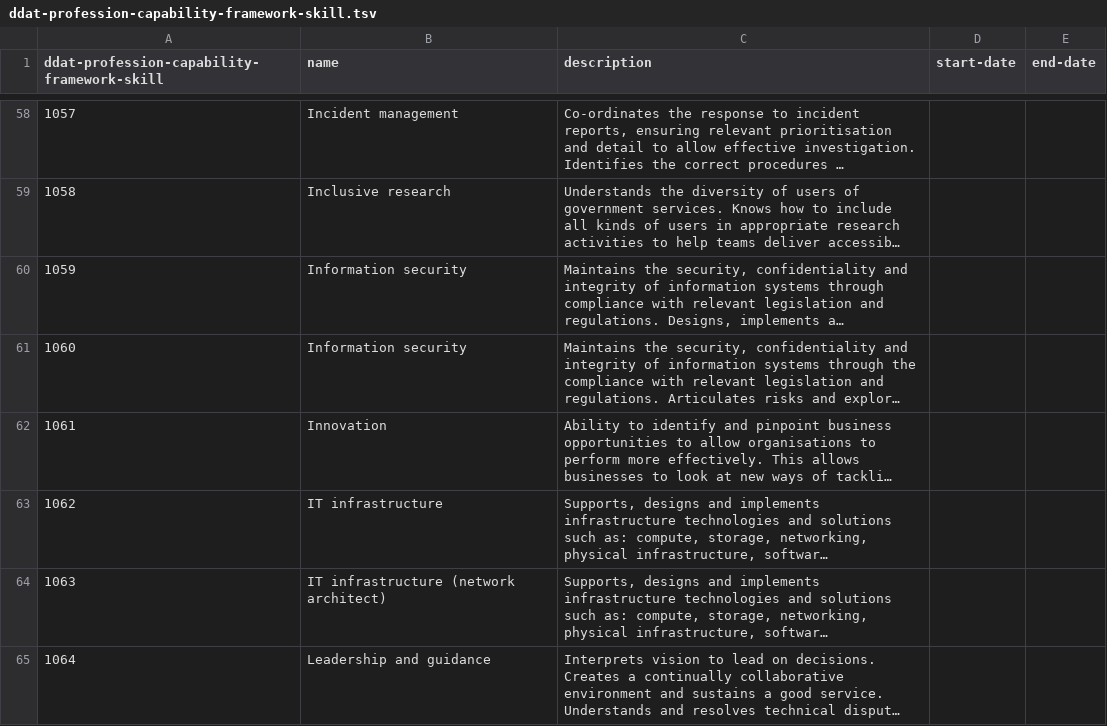
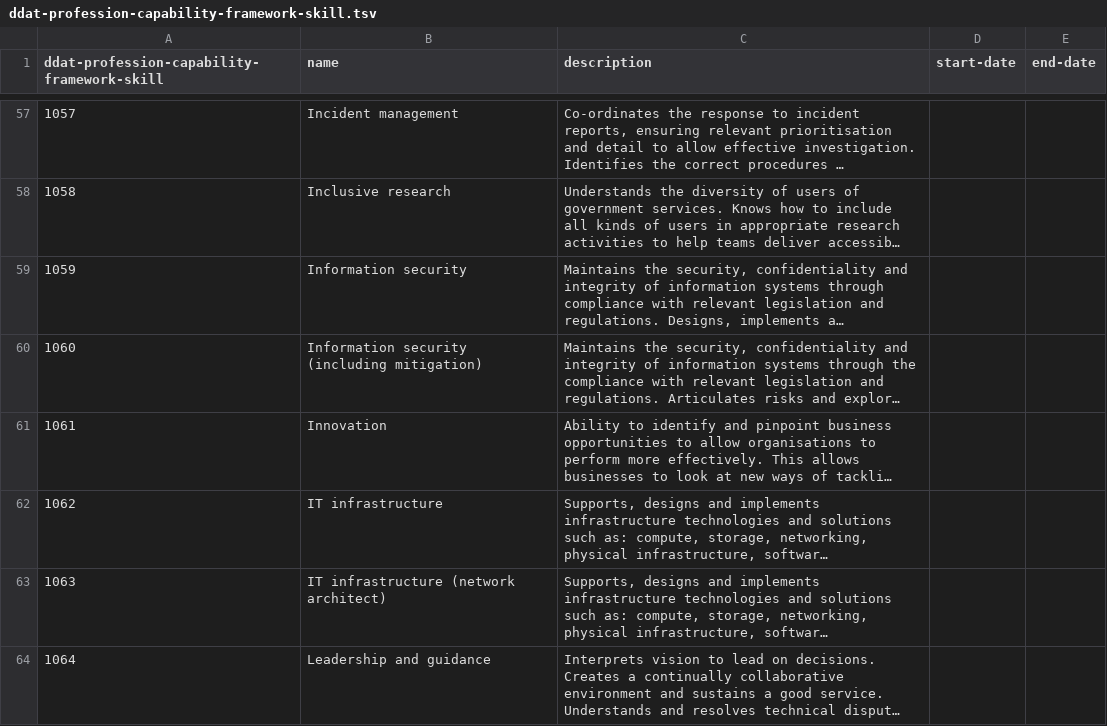
Before and after one commit to openregister/profession-capability-framework-data, a TSV file: data/ddat-profession-capability-framework-skill.tsv, drawn as a sheet; only a part is shown, gaps mark what is left out; long unchanged cells end in …; addresses are those after the commit; the diff covers the shown part only; the diff names each change by its address in the sheet, - before the commit and + after, or states it on an @@ line.

```diff
--- a/data/ddat-profession-capability-framework-skill.tsv
+++ b/data/ddat-profession-capability-framework-skill.tsv
-B60 (name): Information security
+B60 (name): Information security (including mitigation)
```
Also changed, not shown: 6 removed rows and 3 edited cells elsewhere in this file.
